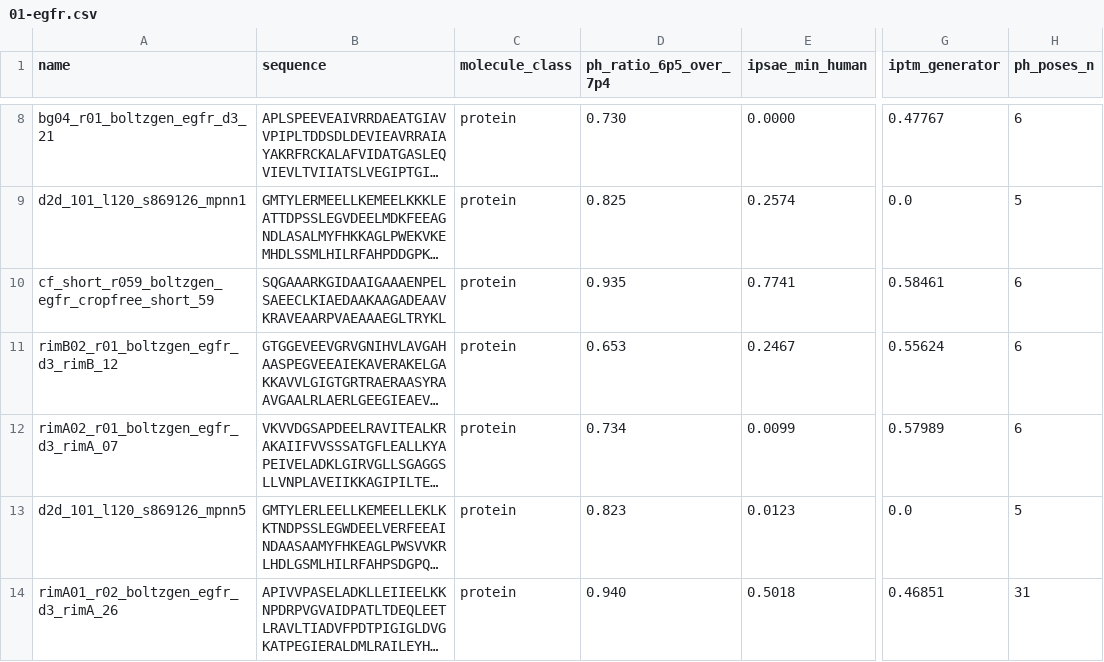
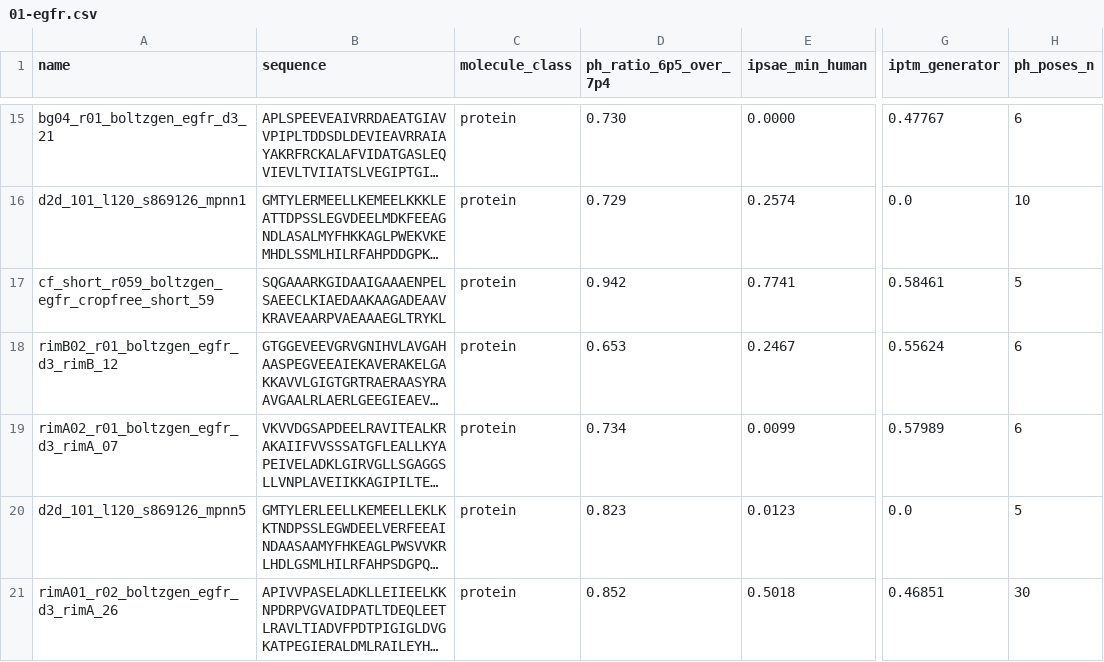
Before and after one commit to harishrajaram-svg/adaptyv-egfr-ph-switch, a CSV file: submissions/01-egfr.csv, drawn as a sheet; only a part is shown, gaps mark what is left out; long unchanged cells end in …; addresses are those after the commit; the diff covers the shown part only; the diff names each change by its address in the sheet, - before the commit and + after, or states it on an @@ line.

```diff
--- a/submissions/01-egfr.csv
+++ b/submissions/01-egfr.csv
-D16 (ph_ratio_6p5_over_7p4): 0.825
+D16 (ph_ratio_6p5_over_7p4): 0.729
-H16 (ph_poses_n): 5
+H16 (ph_poses_n): 10
-D17 (ph_ratio_6p5_over_7p4): 0.935
+D17 (ph_ratio_6p5_over_7p4): 0.942
-H17 (ph_poses_n): 6
+H17 (ph_poses_n): 5
-D21 (ph_ratio_6p5_over_7p4): 0.940
+D21 (ph_ratio_6p5_over_7p4): 0.852
-H21 (ph_poses_n): 31
+H21 (ph_poses_n): 30
```
Also changed, not shown: 8 added rows, 8 removed rows and 6 edited cells elsewhere in this file, analysis/01-egfr/express_qc.tsv, 14 other files.
